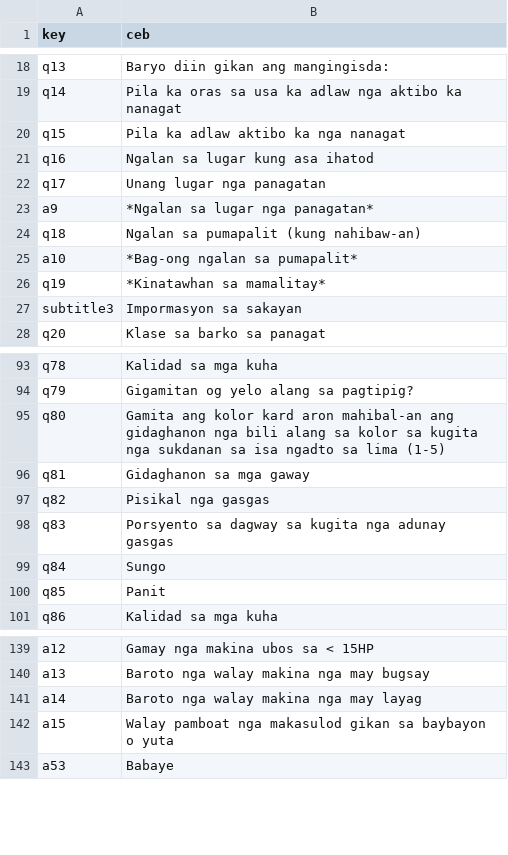
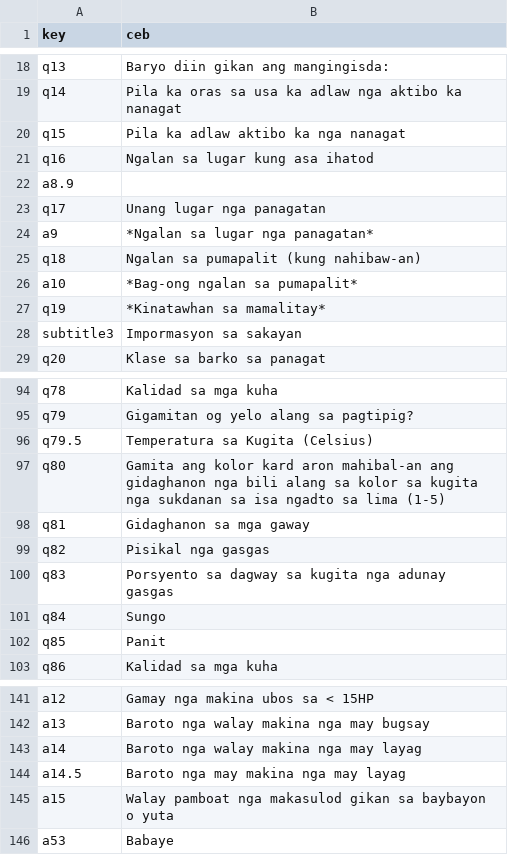
Before and after one commit to Barefoot-Ocean/Partner-Manual, a CSV file: pages/landings_profiling/data/translation_ceb.csv, drawn as a sheet; only a part is shown, gaps mark what is left out.

```diff
--- a/pages/landings_profiling/data/translation_ceb.csv
+++ b/pages/landings_profiling/data/translation_ceb.csv
@@ -21,2 +21,3 @@ q15,Pila ka adlaw aktibo ka nga nanagat
 q16,Ngalan sa lugar kung asa ihatod
+a8.9,
 q17,Unang lugar nga panagatan
@@ -94,2 +95,3 @@ q78,Kalidad sa mga kuha
 q79,Gigamitan og yelo alang sa pagtipig?
+q79.5,Temperatura sa Kugita (Celsius)
 q80,Gamita ang kolor kard aron mahibal-an ang gidaghanon nga bili alang sa kolor sa kugita nga sukdanan sa isa ngadto sa lima (1-5)
@@ -141,2 +143,3 @@ a13,Baroto nga walay makina nga may bugsay
 a14,Baroto nga walay makina nga may layag
+a14.5,Baroto nga may makina nga may layag
 a15,Walay pamboat nga makasulod gikan sa baybayon o yuta
```
Also changed, not shown: pages/landings_profiling/data/translation_en.csv, pages/landings_profiling/data/translation_es.csv, 21 other files.
